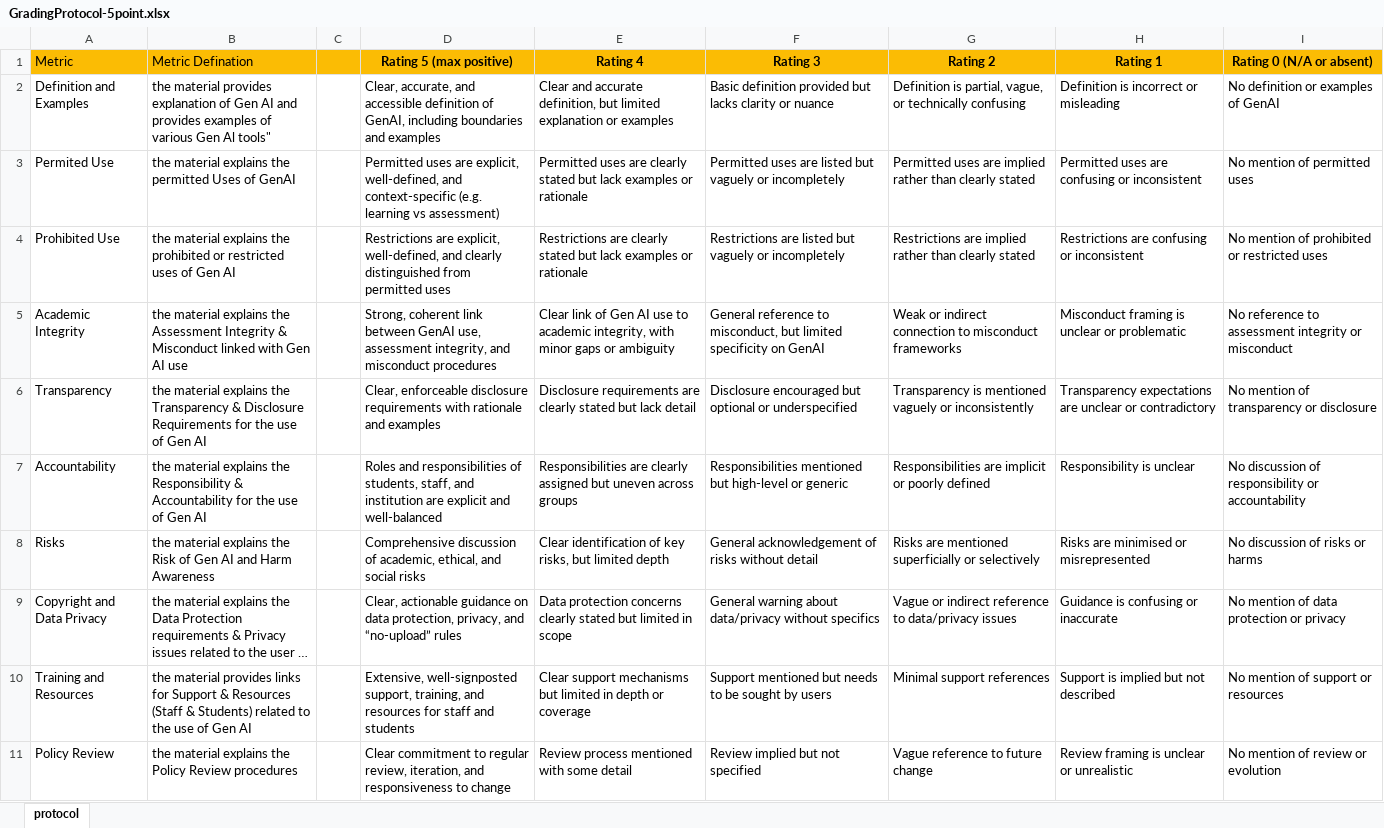
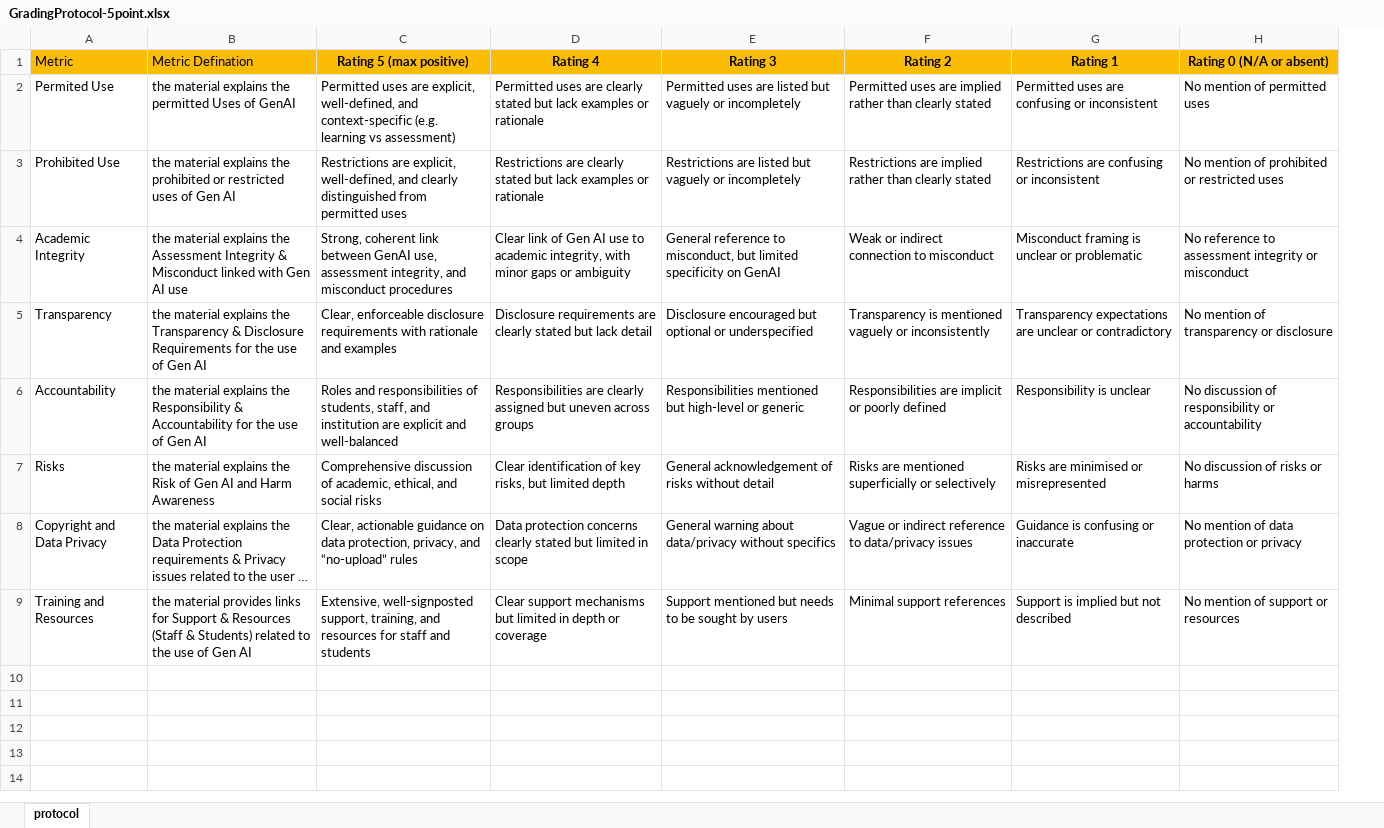
Before and after one commit to theBRAAINproject/marksheet, an Excel workbook: data/GradingProtocol-5point.xlsx, sheet protocol, drawn as a sheet; long unchanged cells end in …; values as stored, in another font and other column widths than the file's, no borders; removed rows and columns are numbered as before the commit, all else as after; the diff names each change by its address in the sheet, - before the commit and + after, or states it on an @@ line.

```diff
--- a/data/GradingProtocol-5point.xlsx (sheet protocol)
+++ b/data/GradingProtocol-5point.xlsx (sheet protocol)
-column C, empty
-row 2: Definition and Examples | the material provides explanation of Gen AI and provides examples of various Gen Al tools" |  | Clear, accurate, and accessible definition of GenAI, including boundaries and examples | Clear and accurate definition, but limited explanation or examples | Basic definition provided but lacks clarity or nuance | Definition is partial, vague, or technically confusing | Definition is incorrect or misleading | No definition or examples of GenAI
-F4 (Rating 2): …to misconduct frameworks
+F4 (Rating 2): …to misconduct
-row 11: Policy Review | the material explains the Policy Review procedures |  | Clear commitment to regular review, iteration, and responsiveness to change | Review process mentioned with some detail | Review implied but not specified | Vague reference to future change | Review framing is unclear or unrealistic | No mention of review or evolution
```
Also changed, not shown: 1 other file.
